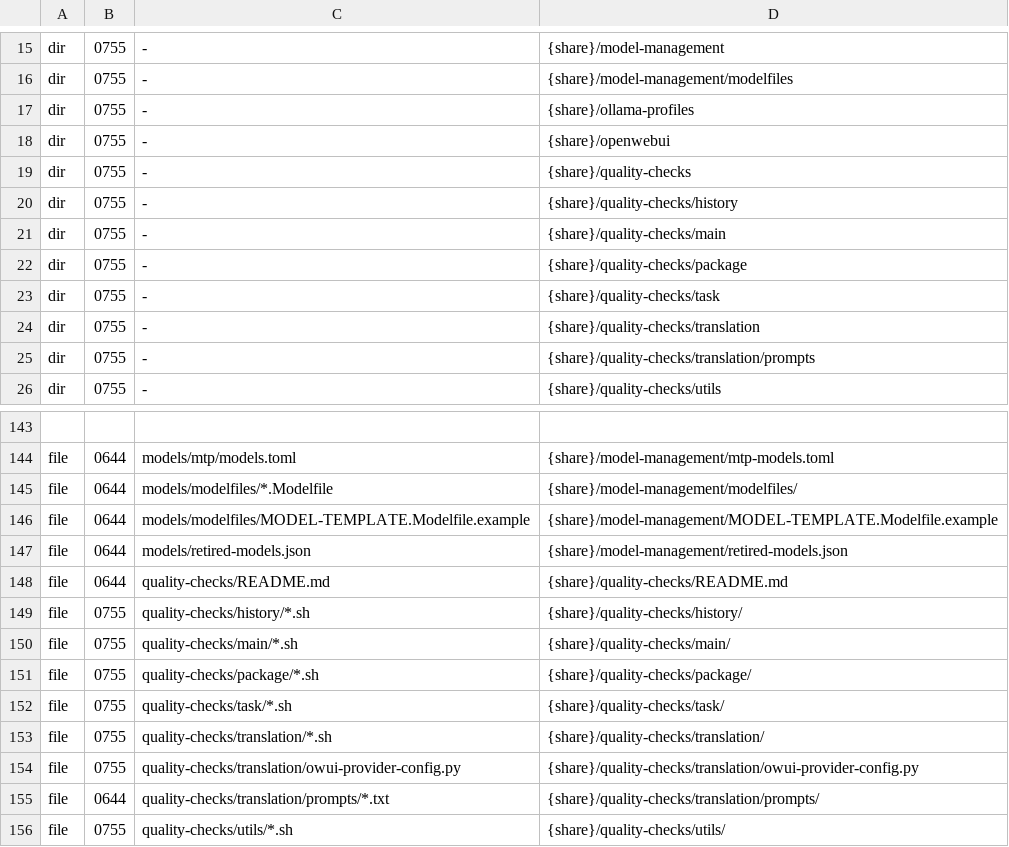
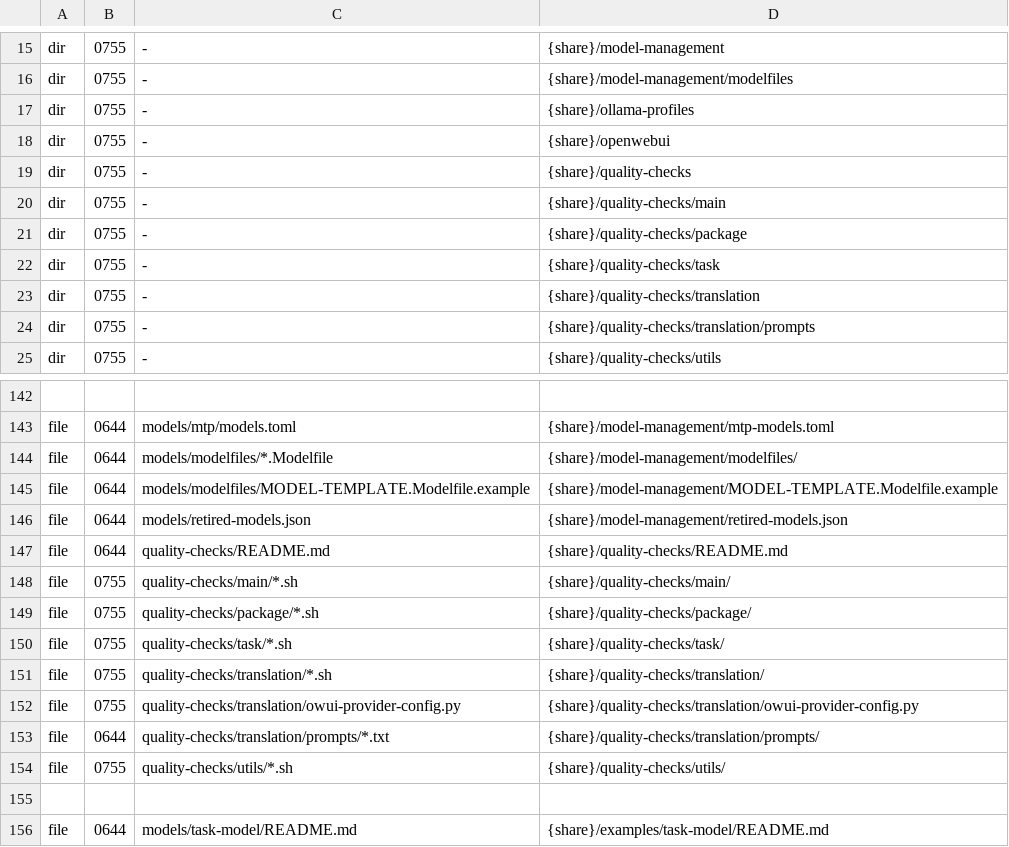
Before and after one commit to Kieni1/amd-bc-250-llm, a TSV file: packaging/install-manifest.tsv, drawn as a sheet; only a part is shown, gaps mark what is left out; the shorter side is filled out with more unchanged rows.

Commit message:
move closed translation wrappers to source history

```diff
--- a/packaging/install-manifest.tsv
+++ b/packaging/install-manifest.tsv
@@ -19,3 +19,2 @@ dir	0755	-	{share}/openwebui
 dir	0755	-	{share}/quality-checks
-dir	0755	-	{share}/quality-checks/history
 dir	0755	-	{share}/quality-checks/main
@@ -148,3 +147,2 @@ file	0644	models/retired-models.json	{share}/model-management/retired-models.jso
 file	0644	quality-checks/README.md	{share}/quality-checks/README.md
-file	0755	quality-checks/history/*.sh	{share}/quality-checks/history/
 file	0755	quality-checks/main/*.sh	{share}/quality-checks/main/
```
Also changed, not shown: 5 other files.
